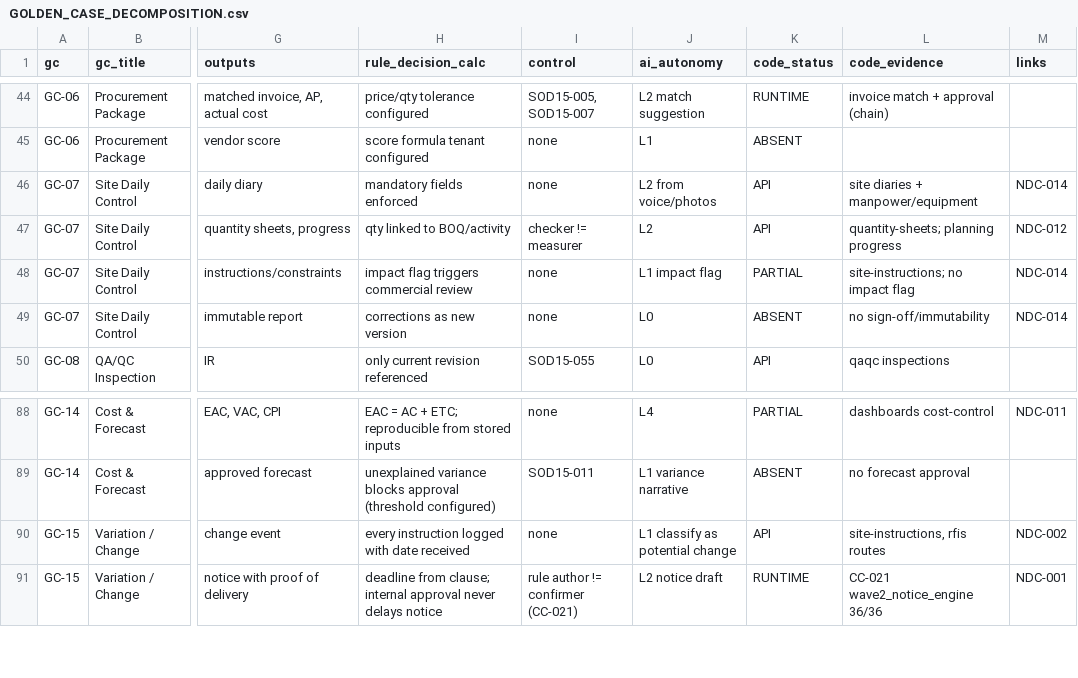
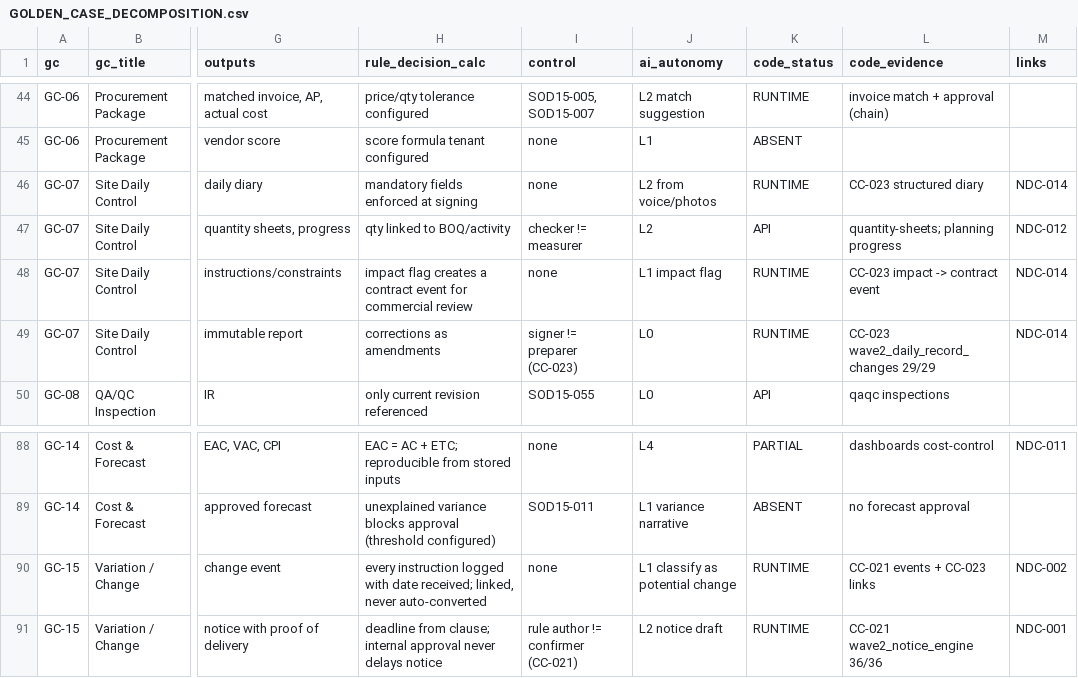
Before and after one commit to krvng5c6t9-rgb/-MISHEL-CONSTRUCTION-INTELLIGENCE-PLATFORM, a CSV file: governance/decomposition/GOLDEN_CASE_DECOMPOSITION.csv, drawn as a sheet; only a part is shown, gaps mark what is left out; the diff names each change by its address in the sheet, - before the commit and + after, or states it on an @@ line.

```diff
--- a/governance/decomposition/GOLDEN_CASE_DECOMPOSITION.csv
+++ b/governance/decomposition/GOLDEN_CASE_DECOMPOSITION.csv
-H46 (rule_decision_calc): mandatory fields enforced
+H46 (rule_decision_calc): mandatory fields enforced at signing
-K46 (code_status): API
+K46 (code_status): RUNTIME
-L46 (code_evidence): site diaries + manpower/equipment
+L46 (code_evidence): CC-023 structured diary
-H48 (rule_decision_calc): impact flag triggers commercial review
+H48 (rule_decision_calc): impact flag creates a contract event for commercial review
-K48 (code_status): PARTIAL
+K48 (code_status): RUNTIME
-L48 (code_evidence): site-instructions; no impact flag
+L48 (code_evidence): CC-023 impact -> contract event
-H49 (rule_decision_calc): corrections as new version
+H49 (rule_decision_calc): corrections as amendments
-I49 (control): none
+I49 (control): signer != preparer (CC-023)
-K49 (code_status): ABSENT
+K49 (code_status): RUNTIME
-L49 (code_evidence): no sign-off/immutability
+L49 (code_evidence): CC-023 wave2_daily_record_changes 29/29
-H90 (rule_decision_calc): …with date received
+H90 (rule_decision_calc): …with date received; linked, never auto-converted
-K90 (code_status): API
+K90 (code_status): RUNTIME
-L90 (code_evidence): site-instructions, rfis routes
+L90 (code_evidence): CC-021 events + CC-023 links
```
Also changed, not shown: governance/discovery/NEWLY_DISCOVERED_CAPABILITY_REGISTER.csv, governance/registers/10_Change_Control_Register.csv, 8 other files.
